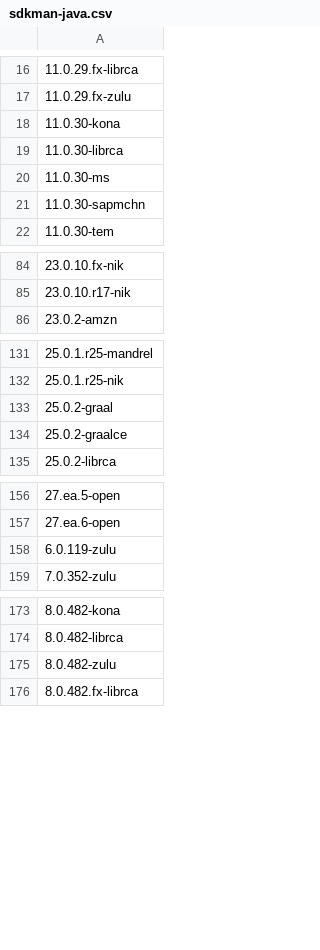
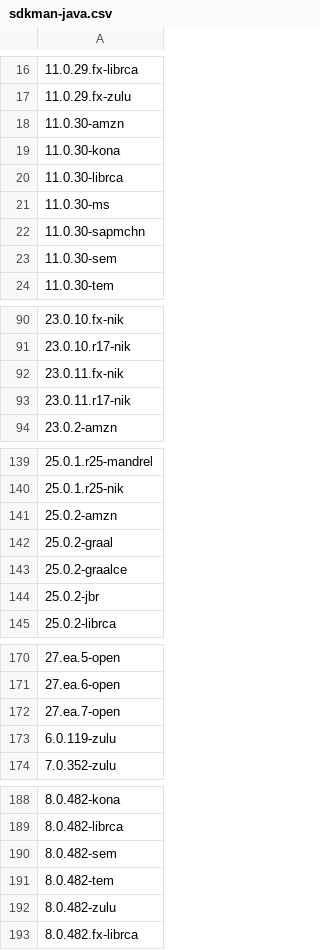
Before and after one commit to openrewrite/rewrite-migrate-java, a CSV file: src/main/resources/sdkman-java.csv, drawn as a sheet; only a part is shown, gaps mark what is left out; the diff covers the shown part only.

```diff
--- a/src/main/resources/sdkman-java.csv
+++ b/src/main/resources/sdkman-java.csv
@@ -17,2 +17,3 @@
 11.0.29.fx-zulu
+11.0.30-amzn
 11.0.30-kona
@@ -21,2 +22,3 @@
 11.0.30-sapmchn
+11.0.30-sem
 11.0.30-tem
@@ -85,2 +91,4 @@
 23.0.10.r17-nik
+23.0.11.fx-nik
+23.0.11.r17-nik
 23.0.2-amzn
@@ -132,4 +140,6 @@
 25.0.1.r25-nik
+25.0.2-amzn
 25.0.2-graal
 25.0.2-graalce
+25.0.2-jbr
 25.0.2-librca
@@ -157,2 +171,3 @@
 27.ea.6-open
+27.ea.7-open
 6.0.119-zulu
@@ -174,2 +189,4 @@
 8.0.482-librca
+8.0.482-sem
+8.0.482-tem
 8.0.482-zulu
```
Also changed, not shown: 8 added rows elsewhere in this file.
